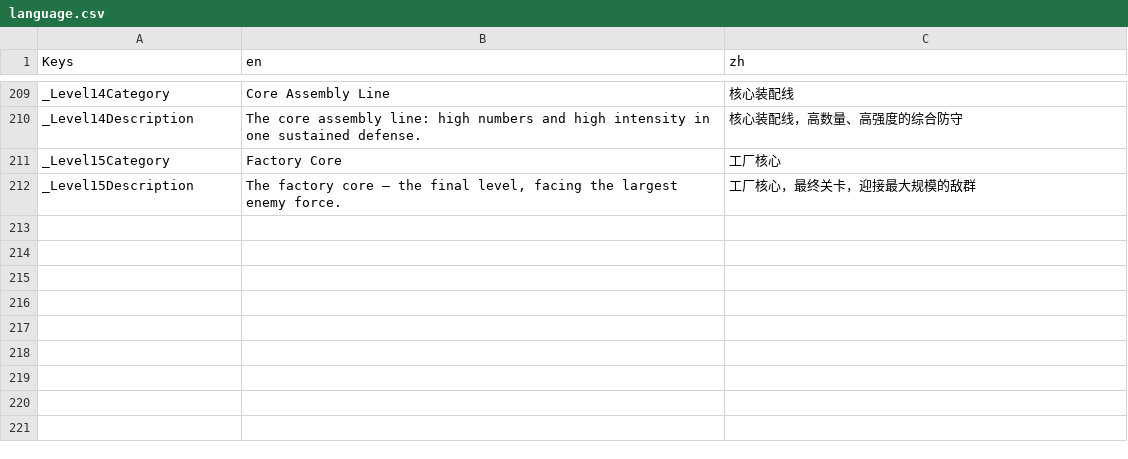
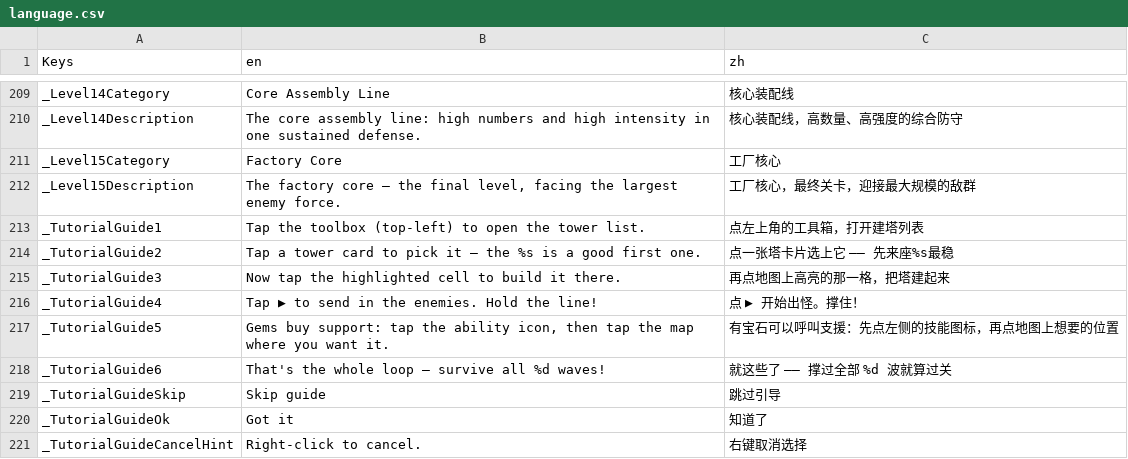
Before and after one commit to absolve/machine-TD, a CSV file: machine-td/lang/language.csv, drawn as a sheet; only a part is shown, gaps mark what is left out.

```diff
--- a/machine-td/lang/language.csv
+++ b/machine-td/lang/language.csv
@@ -212 +212,10 @@ _Level15Category,"Factory Core","工厂核心"
 _Level15Description,"The factory core — the final level, facing the largest enemy force.","工厂核心，最终关卡，迎接最大规模的敌群"
+_TutorialGuide1,"Tap the toolbox (top-left) to open the tower list.","点左上角的工具箱，打开建塔列表"
+_TutorialGuide2,"Tap a tower card to pick it — the %s is a good first one.","点一张塔卡片选上它 —— 先来座%s最稳"
+_TutorialGuide3,"Now tap the highlighted cell to build it there.","再点地图上高亮的那一格，把塔建起来"
+_TutorialGuide4,"Tap ▶ to send in the enemies. Hold the line!","点 ▶ 开始出怪。撑住！"
+_TutorialGuide5,"Gems buy support: tap the ability icon, then tap the map where you want it.","有宝石可以呼叫支援：先点左侧的技能图标，再点地图上想要的位置"
+_TutorialGuide6,"That's the whole loop — survive all %d waves!","就这些了 —— 撑过全部 %d 波就算过关"
+_TutorialGuideSkip,"Skip guide","跳过引导"
+_TutorialGuideOk,"Got it","知道了"
+_TutorialGuideCancelHint,"Right-click to cancel.","右键取消选择"
```
Also changed, not shown: 14 other files.
